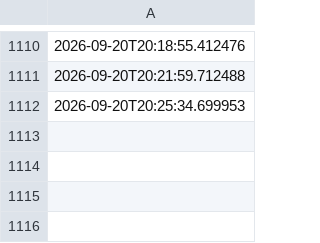
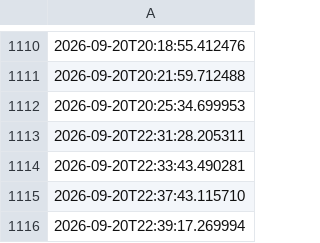
Before and after one commit to depofiti-design/sporkalp-automation, a CSV file: out/_post_log.csv, drawn as a sheet; only a part is shown, gaps mark what is left out.

```diff
--- a/out/_post_log.csv
+++ b/out/_post_log.csv
@@ -1112 +1112,5 @@
 2026-09-20T20:25:34.699953
+2026-09-20T22:31:28.205311
+2026-09-20T22:33:43.490281
+2026-09-20T22:37:43.115710
+2026-09-20T22:39:17.269994
```
Also changed, not shown: 1 other file.
